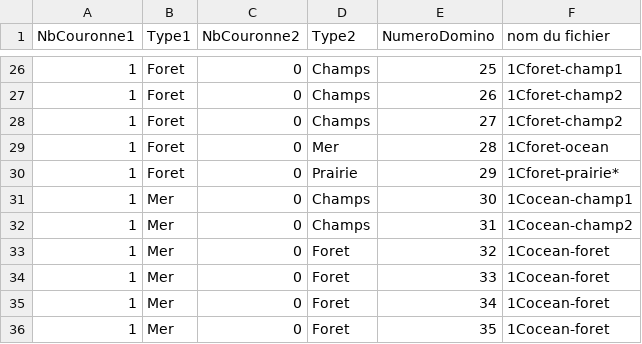
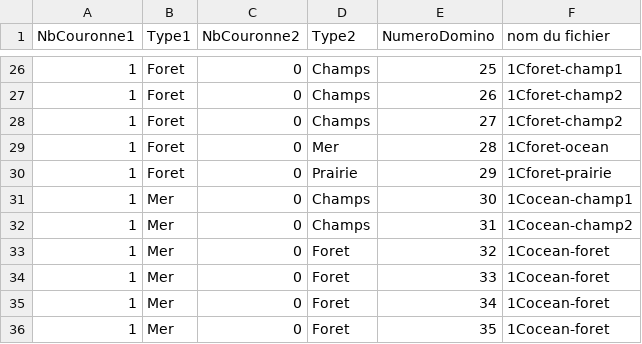
Before and after one commit to HenryV-isep/Domi-nations_G6, a CSV file: Document/dominos.csv, drawn as a sheet; only a part is shown, gaps mark what is left out; the diff covers the shown part only.

```diff
--- a/Document/dominos.csv
+++ b/Document/dominos.csv
@@ -29,3 +29,3 @@ NbCouronne1;Type1;NbCouronne2;Type2;NumeroDomino;nom du fichier
 1;Foret;0;Mer;28;1Cforet-ocean
-1;Foret;0;Prairie;29;1Cforet-prairie*
+1;Foret;0;Prairie;29;1Cforet-prairie
 1;Mer;0;Champs;30;1Cocean-champ1
```
Also changed, not shown: 19 edited cells elsewhere in this file, 21 other files.
